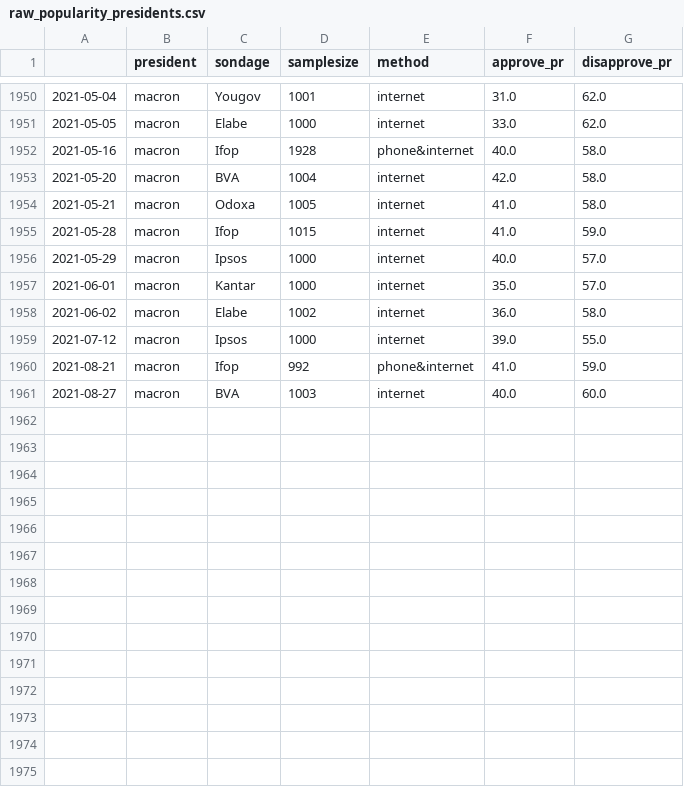
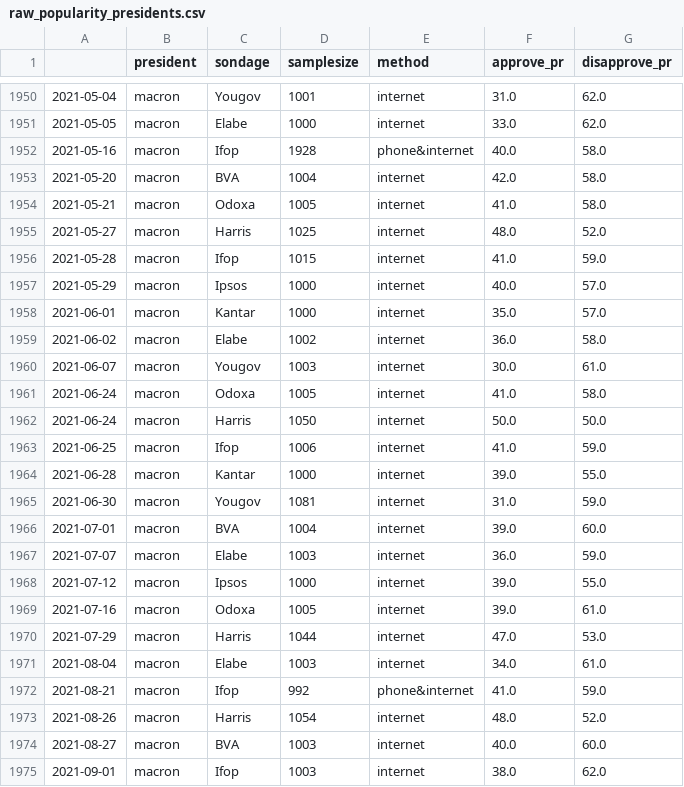
Before and after one commit to pollsposition/data, a CSV file: raw_popularity_presidents.csv, drawn as a sheet; only a part is shown, gaps mark what is left out.

Commit message:
Add Ifop 09/01 and missing previous polls

```diff
--- a/raw_popularity_presidents.csv
+++ b/raw_popularity_presidents.csv
@@ -1954,2 +1954,3 @@
 2021-05-21,macron,Odoxa,1005,internet,41.0,58.0
+2021-05-27,macron,Harris,1025,internet,48.0,52.0
 2021-05-28,macron,Ifop,1015,internet,41.0,59.0
@@ -1958,4 +1959,17 @@
 2021-06-02,macron,Elabe,1002,internet,36.0,58.0
+2021-06-07,macron,Yougov,1003,internet,30.0,61.0
+2021-06-24,macron,Odoxa,1005,internet,41.0,58.0
+2021-06-24,macron,Harris,1050,internet,50.0,50.0
+2021-06-25,macron,Ifop,1006,internet,41.0,59.0
+2021-06-28,macron,Kantar,1000,internet,39.0,55.0
+2021-06-30,macron,Yougov,1081,internet,31.0,59.0
+2021-07-01,macron,BVA,1004,internet,39.0,60.0
+2021-07-07,macron,Elabe,1003,internet,36.0,59.0
 2021-07-12,macron,Ipsos,1000,internet,39.0,55.0
+2021-07-16,macron,Odoxa,1005,internet,39.0,61.0
+2021-07-29,macron,Harris,1044,internet,47.0,53.0
+2021-08-04,macron,Elabe,1003,internet,34.0,61.0
 2021-08-21,macron,Ifop,992,phone&internet,41.0,59.0
+2021-08-26,macron,Harris,1054,internet,48.0,52.0
 2021-08-27,macron,BVA,1003,internet,40.0,60.0
+2021-09-01,macron,Ifop,1003,internet,38.0,62.0
```
